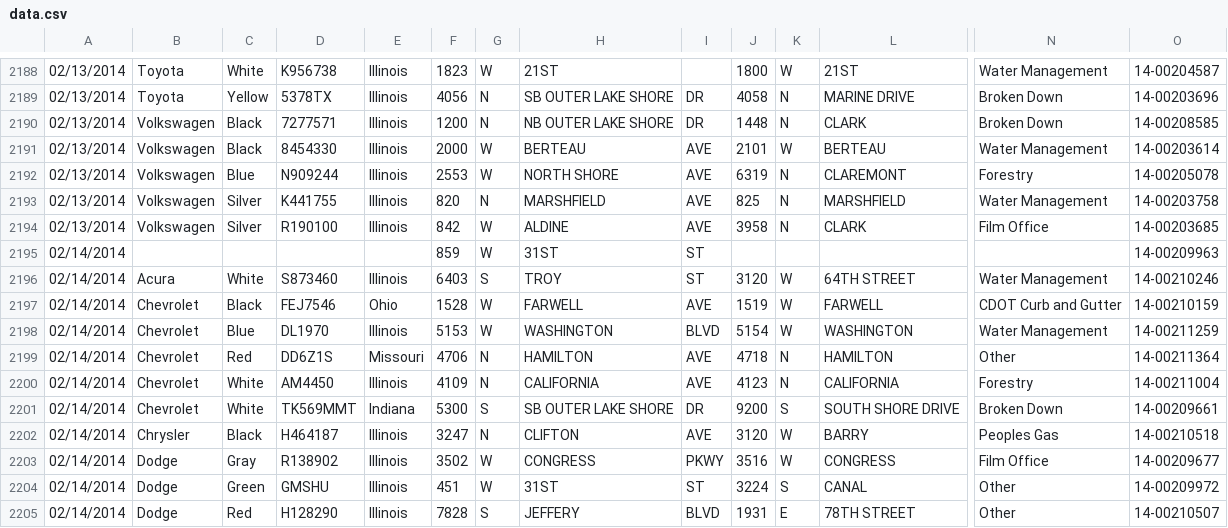
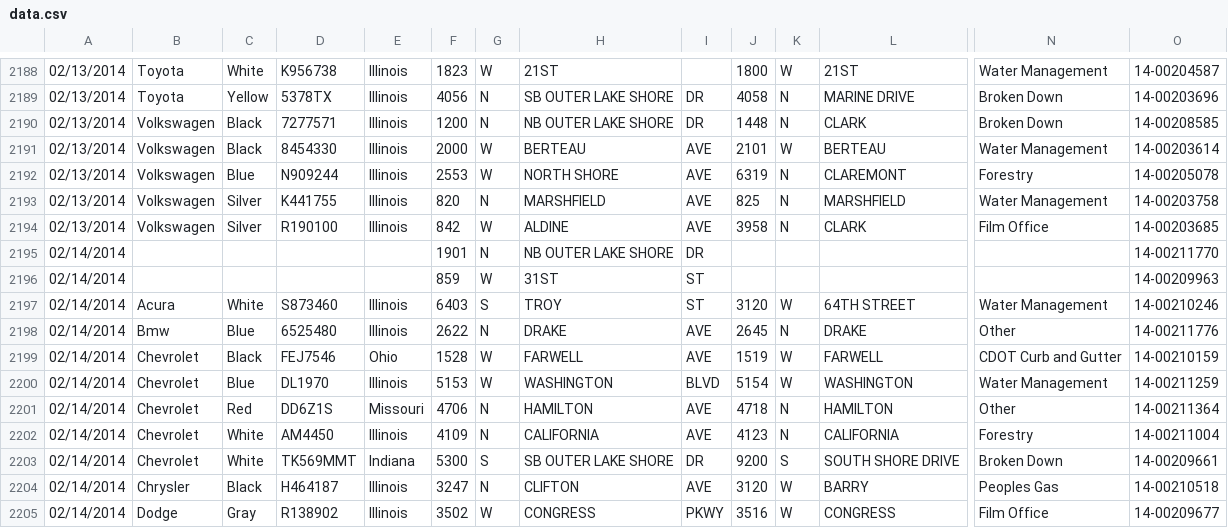
Before and after one commit to chrismetcalf/chicago-relocated-vehicles, a CSV file: data.csv, drawn as a sheet; only a part is shown, gaps mark what is left out; the shorter side is filled out with more unchanged rows; rows hold the shown columns only; the diff names each change by its address in the sheet, - before the commit and + after, or states it on an @@ line.

Commit message:
Snapshotted Feb 14, 2014 10:17am

```diff
--- a/data.csv
+++ b/data.csv
+row 2195: 02/14/2014 |  |  |  |  | 1901 | N | NB OUTER LAKE SHORE | DR |  |  |  |  | 14-00211770
+row 2198: 02/14/2014 | Bmw | Blue | 6525480 | Illinois | 2622 | N | DRAKE | AVE | 2645 | N | DRAKE | Other | 14-00211776
```
